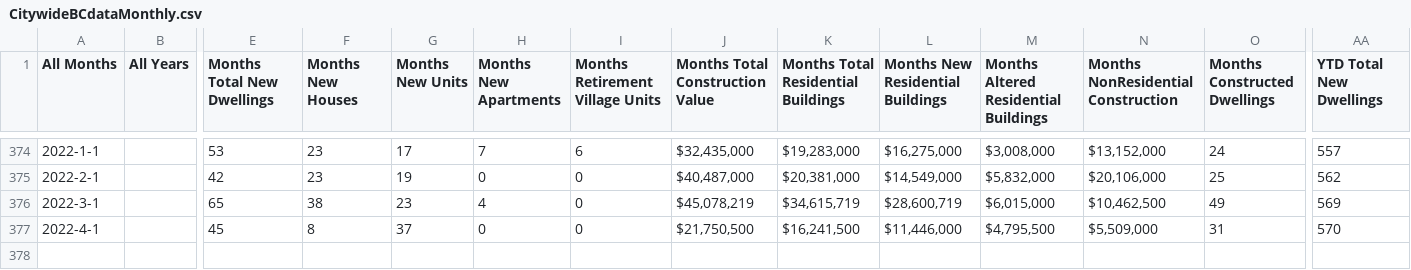
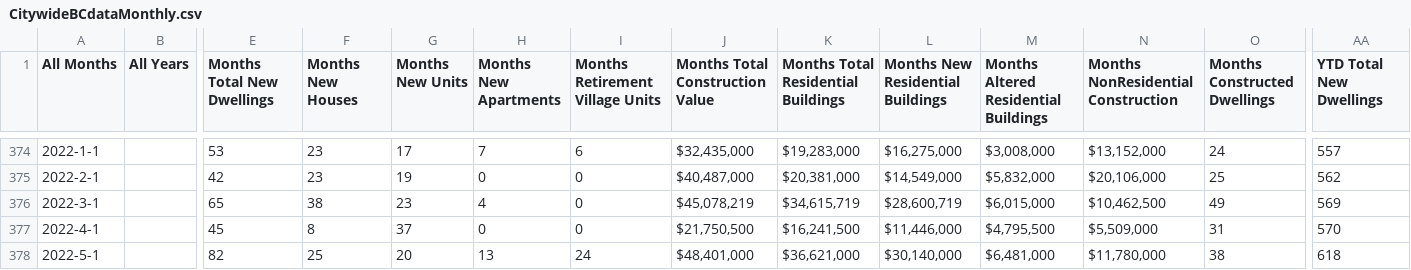
Before and after one commit to dccwebteam-app/PlotlyGraphs, a CSV file: data/CitywideBCdataMonthly.csv, drawn as a sheet; only a part is shown, gaps mark what is left out; rows hold the shown columns only; the diff names each change by its address in the sheet, - before the commit and + after, or states it on an @@ line.

Commit message:
Add files via upload

```diff
--- a/data/CitywideBCdataMonthly.csv
+++ b/data/CitywideBCdataMonthly.csv
+row 378: 2022-5-1 |  | 82 | 25 | 20 | 13 | 24 | $48,401,000 | $36,621,000 | $30,140,000 | $6,481,000 | $11,780,000 | 38 | 618
```
